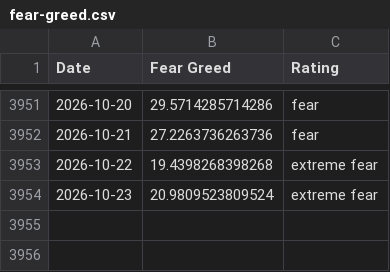
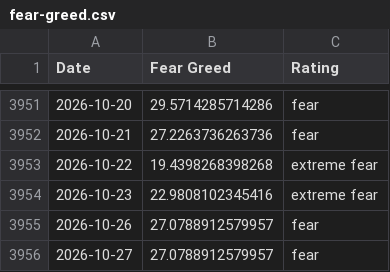
Before and after one commit to darrencjh8/fear-greed-data, a CSV file: fear-greed.csv, drawn as a sheet; only a part is shown, gaps mark what is left out.

```diff
--- a/fear-greed.csv
+++ b/fear-greed.csv
@@ -3953,2 +3953,4 @@ Date,Fear Greed,Rating
 2026-10-22,19.4398268398268,extreme fear
-2026-10-23,20.9809523809524,extreme fear
+2026-10-23,22.9808102345416,extreme fear
+2026-10-26,27.0788912579957,fear
+2026-10-27,27.0788912579957,fear
```
Also changed, not shown: datasets/cnn_fear_greed.csv, 1 other file.
